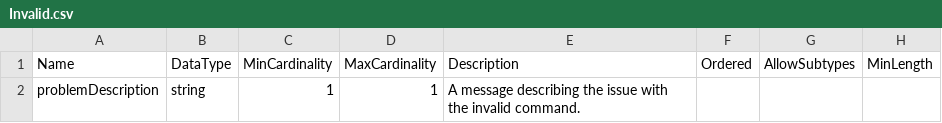
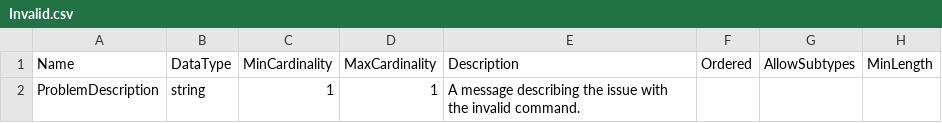
Before and after one commit to ddialliance/sdtl, a CSV file: CompositeTypes/Invalid/Invalid.csv, drawn as a sheet; only a part is shown; the diff names each change by its address in the sheet, - before the commit and + after, or states it on an @@ line.

```diff
--- a/CompositeTypes/Invalid/Invalid.csv
+++ b/CompositeTypes/Invalid/Invalid.csv
-A2 (Name): problemDescription
+A2 (Name): ProblemDescription
```
Also changed, not shown: CompositeTypes/LoopOverList/LoopOverList.csv, CompositeTypes/LoopWhile/LoopWhile.csv, 5 other files.
